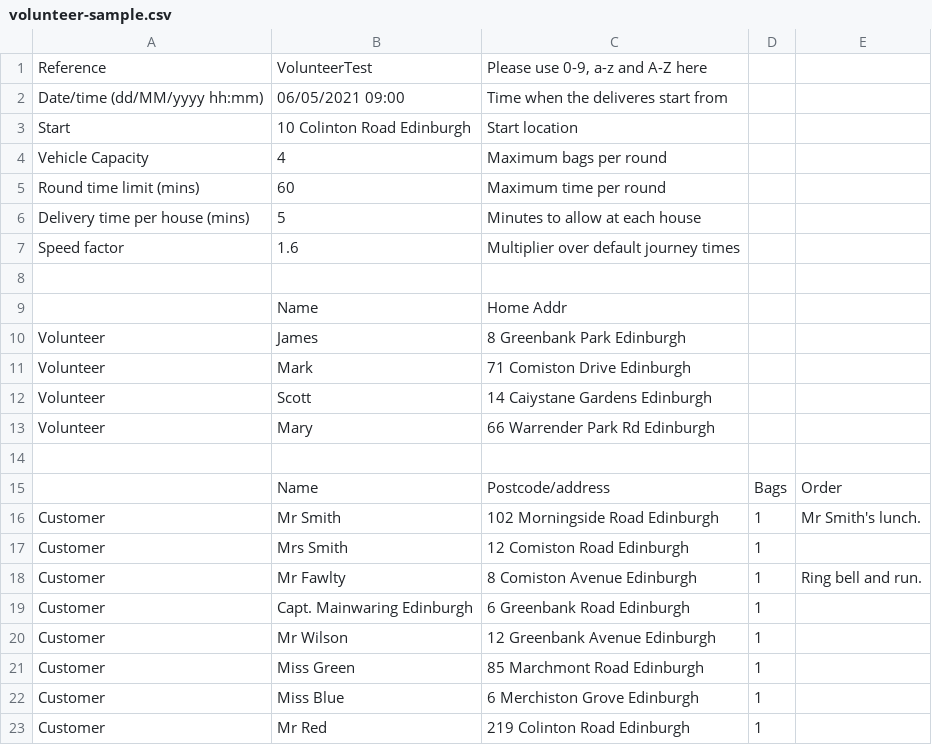
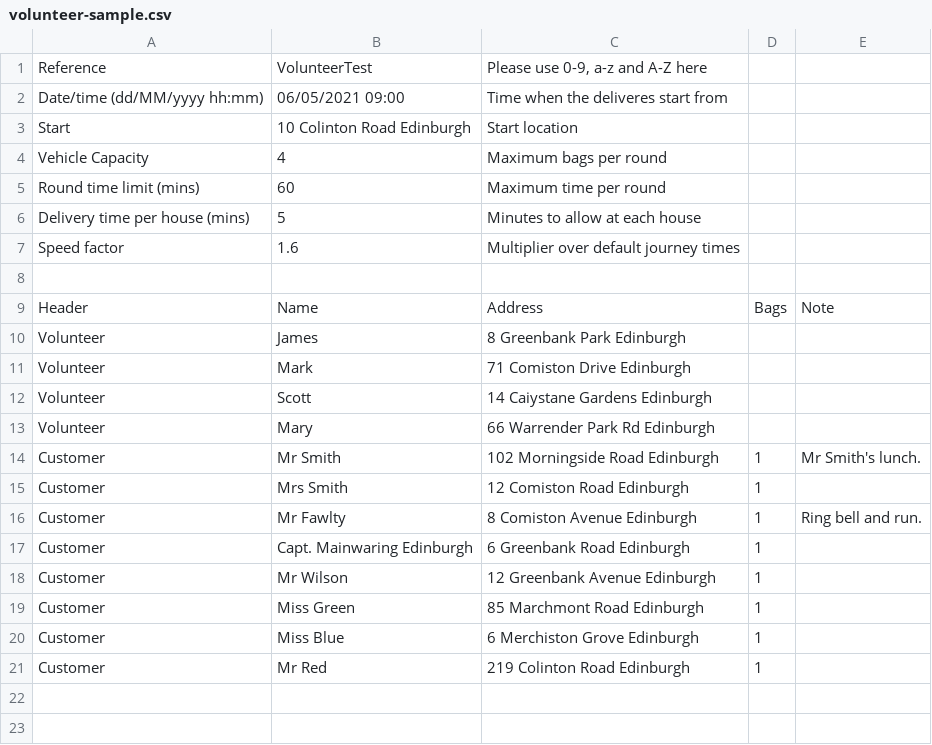
Before and after one commit to NeilUrquhart/foodel, a CSV file: sample problems/volunteer-sample.csv, drawn as a sheet.

Commit message:
Updated parser
Updated input file parsing.
The parsing is now more robust and supports a header and a range of columns.
Updated sample data and explanation of data formats in /sample problems

```diff
--- a/sample problems/volunteer-sample.csv
+++ b/sample problems/volunteer-sample.csv
@@ -8,3 +8,3 @@ Speed factor,1.6,Multiplier over default journey times ,,
 ,,,,
-,Name,Home Addr,,
+Header,Name,Address,Bags,Note
 Volunteer,James,8 Greenbank Park  Edinburgh,,
@@ -13,4 +13,2 @@ Volunteer,Scott,14 Caiystane Gardens Edinburgh,,
 Volunteer,Mary,66 Warrender Park Rd Edinburgh,,
-,,,,
-,Name,Postcode/address,Bags,Order
 Customer,Mr Smith,102 Morningside Road Edinburgh,1,Mr Smith's lunch.
```
Also changed, not shown: sample problems/cvrp-sample.csv, 31 other files.
